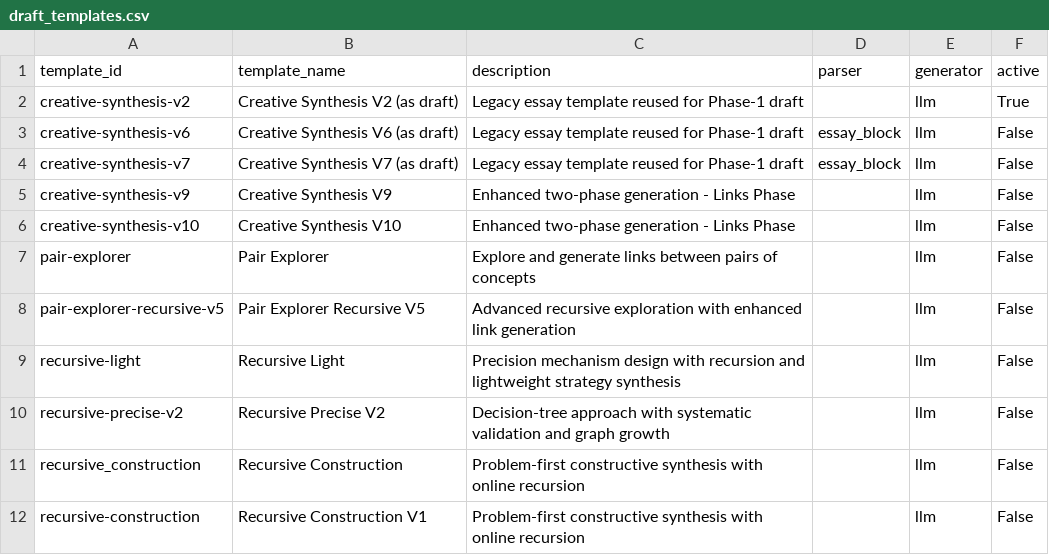
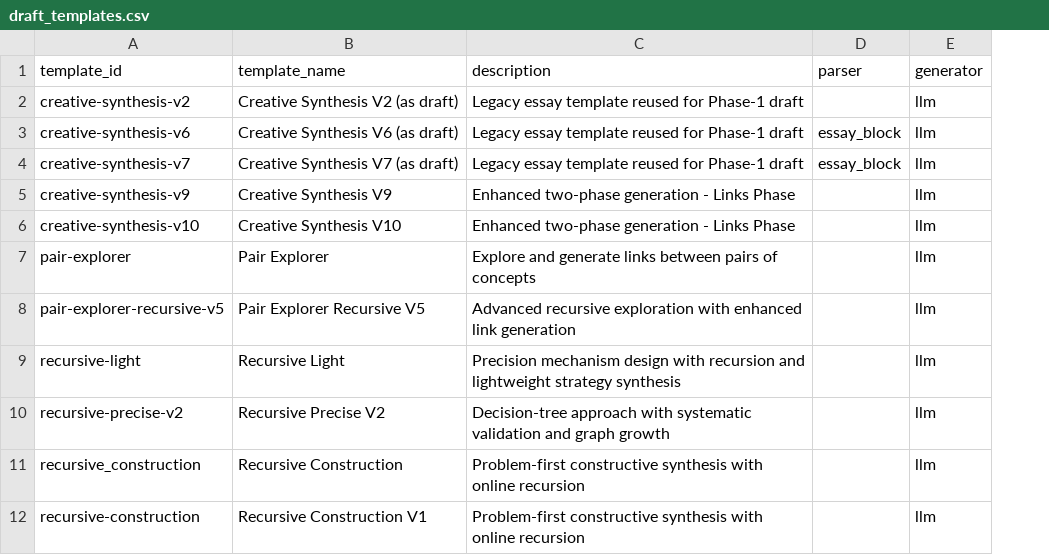
Before and after one commit to zby/DayDreamingDayDreaming, a CSV file: data/1_raw/draft_templates.csv, drawn as a sheet; only a part is shown; the diff names each change by its address in the sheet, - before the commit and + after, or states it on an @@ line.

```diff
--- a/data/1_raw/draft_templates.csv
+++ b/data/1_raw/draft_templates.csv
-column F (active), rows 2-12: True | False | False | False | False | False | False | False | False | False | False
```
Also changed, not shown: data/1_raw/concepts_metadata.csv, data/1_raw/essay_templates.csv, 32 other files.
